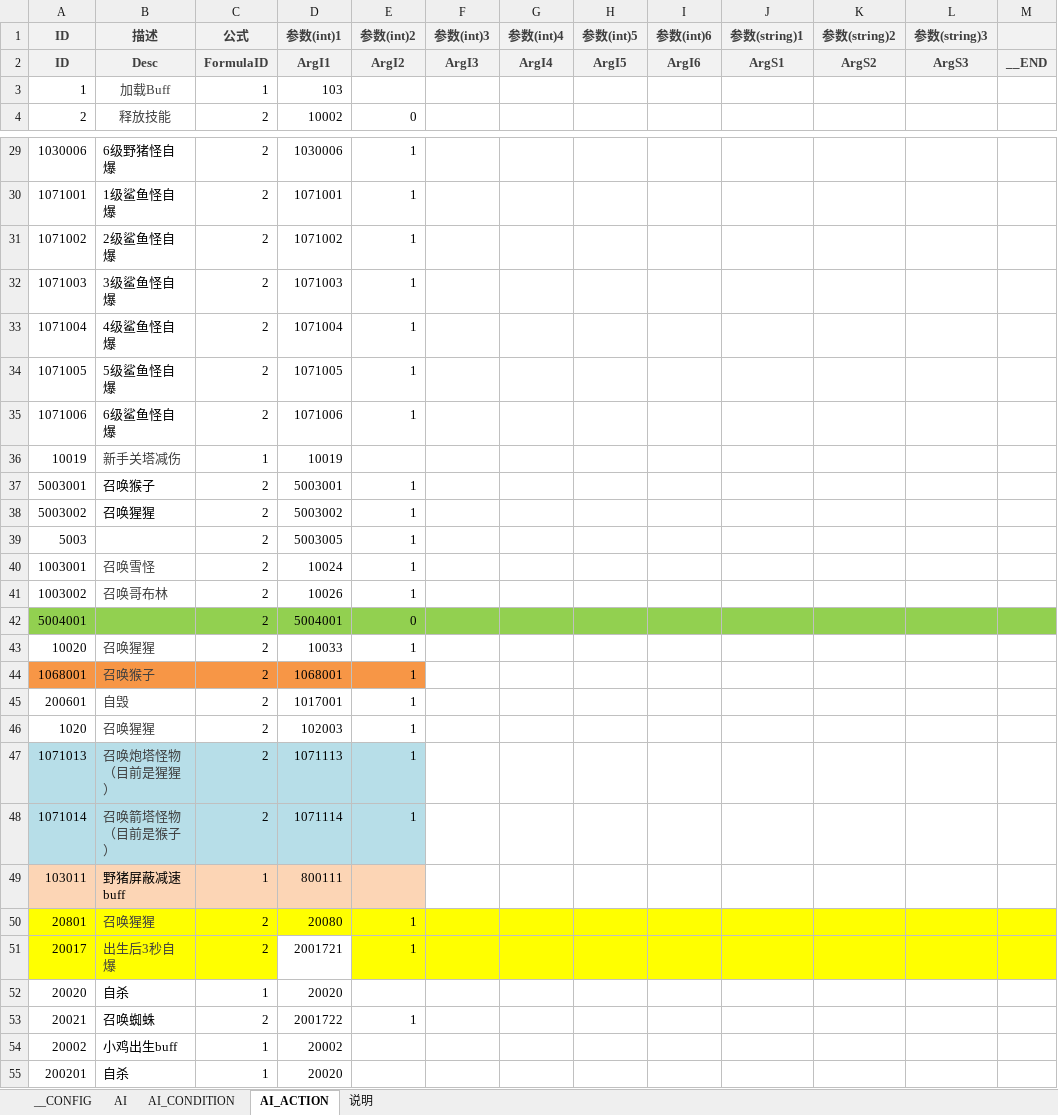
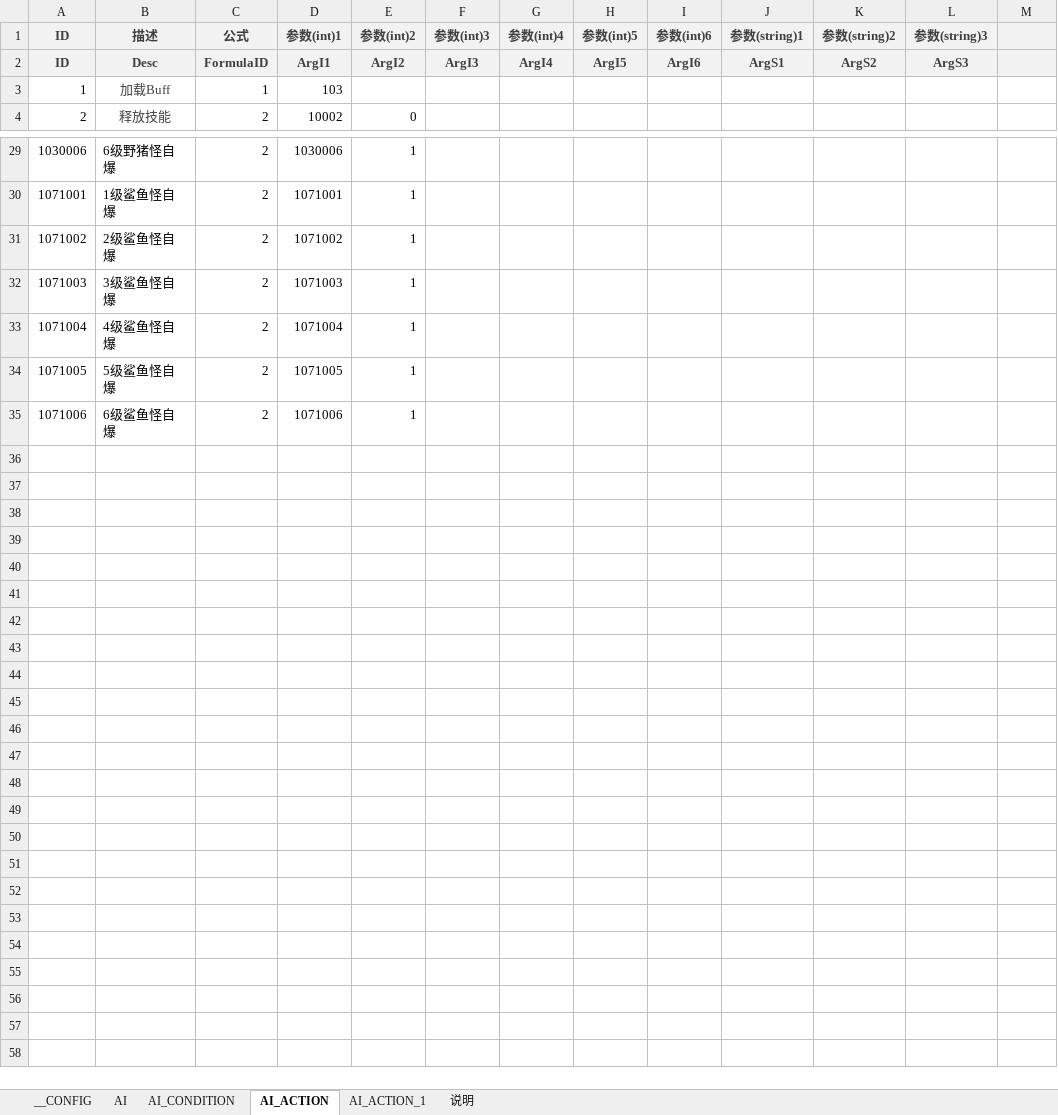
Before and after one commit to stallboy/configgen, an Excel workbook: example/config/ai/ai.xlsx, sheet AI_ACTION, drawn as a sheet; only a part is shown, gaps mark what is left out; values as stored, in another font and other column widths than the file's, no borders; conditional formats not drawn; the diff names each change by its address in the sheet, - before the commit and + after, or states it on an @@ line.

```diff
--- a/example/config/ai/ai.xlsx (sheet AI_ACTION)
+++ b/example/config/ai/ai.xlsx (sheet AI_ACTION)
+sheet tab: AI_ACTION_1
-M2: __END
+M2: (empty)
-row 36: 10019 | 新手关塔减伤 | 1 | 10019
-row 37: 5003001 | 召唤猴子 | 2 | 5003001 | 1
-row 38: 5003002 | 召唤猩猩 | 2 | 5003002 | 1
-row 39: 5003 |  | 2 | 5003005 | 1
-row 40: 1003001 | 召唤雪怪 | 2 | 10024 | 1
-row 41: 1003002 | 召唤哥布林 | 2 | 10026 | 1
-row 42: 5004001 |  | 2 | 5004001 | 0
-row 43: 10020 | 召唤猩猩 | 2 | 10033 | 1
-row 44: 1068001 | 召唤猴子 | 2 | 1068001 | 1
-row 45: 200601 | 自毁 | 2 | 1017001 | 1
-row 46: 1020 | 召唤猩猩 | 2 | 102003 | 1
-row 47: 1071013 | 召唤炮塔怪物（目前是猩猩） | 2 | 1071113 | 1
-row 48: 1071014 | 召唤箭塔怪物（目前是猴子） | 2 | 1071114 | 1
-row 49: 103011 | 野猪屏蔽减速buff | 1 | 800111
-row 50: 20801 | 召唤猩猩 | 2 | 20080 | 1
-row 51: 20017 | 出生后3秒自爆 | 2 | 2001721 | 1
-row 52: 20020 | 自杀 | 1 | 20020
-row 53: 20021 | 召唤蜘蛛 | 2 | 2001722 | 1
-row 54: 20002 | 小鸡出生buff | 1 | 20002
-row 55: 200201 | 自杀 | 1 | 20020
```
Also changed, not shown: sheet AI_CONDITION, sheet AI, 1 other file.
